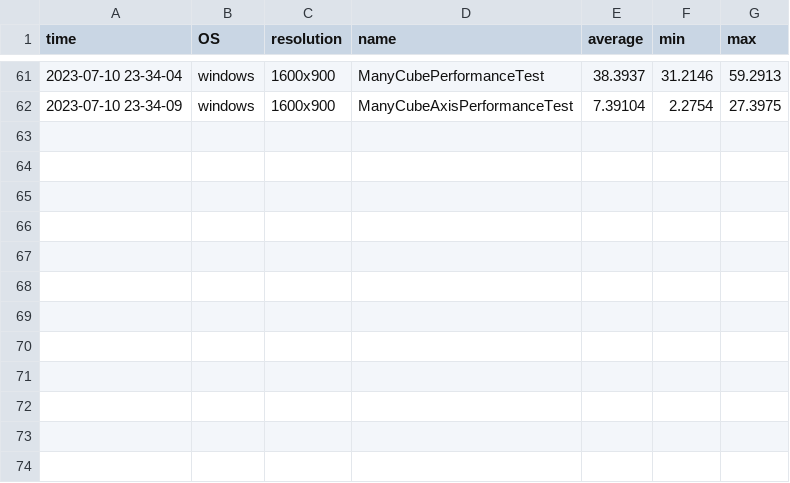
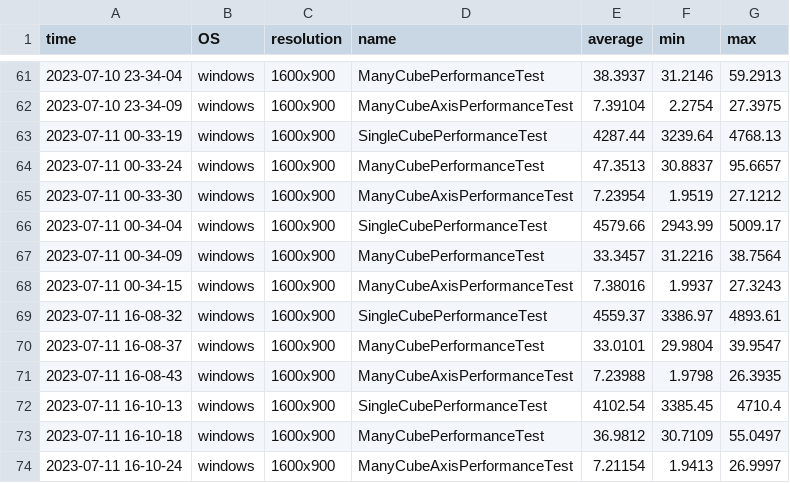
Before and after one commit to bezdev/pomelo, a CSV file: desktop/PerformanceResults.csv, drawn as a sheet; only a part is shown, gaps mark what is left out.

```diff
--- a/desktop/PerformanceResults.csv
+++ b/desktop/PerformanceResults.csv
@@ -62 +62,13 @@ time,OS,resolution,name,average,min,max
 2023-07-10 23-34-09,windows,1600x900,ManyCubeAxisPerformanceTest,7.39104,2.2754,27.3975
+2023-07-11 00-33-19,windows,1600x900,SingleCubePerformanceTest,4287.44,3239.64,4768.13
+2023-07-11 00-33-24,windows,1600x900,ManyCubePerformanceTest,47.3513,30.8837,95.6657
+2023-07-11 00-33-30,windows,1600x900,ManyCubeAxisPerformanceTest,7.23954,1.9519,27.1212
+2023-07-11 00-34-04,windows,1600x900,SingleCubePerformanceTest,4579.66,2943.99,5009.17
+2023-07-11 00-34-09,windows,1600x900,ManyCubePerformanceTest,33.3457,31.2216,38.7564
+2023-07-11 00-34-15,windows,1600x900,ManyCubeAxisPerformanceTest,7.38016,1.9937,27.3243
+2023-07-11 16-08-32,windows,1600x900,SingleCubePerformanceTest,4559.37,3386.97,4893.61
+2023-07-11 16-08-37,windows,1600x900,ManyCubePerformanceTest,33.0101,29.9804,39.9547
+2023-07-11 16-08-43,windows,1600x900,ManyCubeAxisPerformanceTest,7.23988,1.9798,26.3935
+2023-07-11 16-10-13,windows,1600x900,SingleCubePerformanceTest,4102.54,3385.45,4710.4
+2023-07-11 16-10-18,windows,1600x900,ManyCubePerformanceTest,36.9812,30.7109,55.0497
+2023-07-11 16-10-24,windows,1600x900,ManyCubeAxisPerformanceTest,7.21154,1.9413,26.9997
```
Also changed, not shown: 8 other files.
